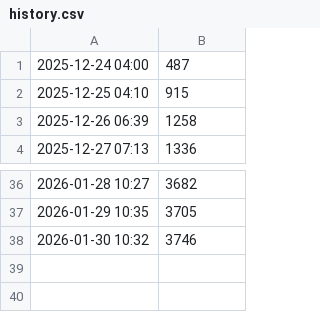
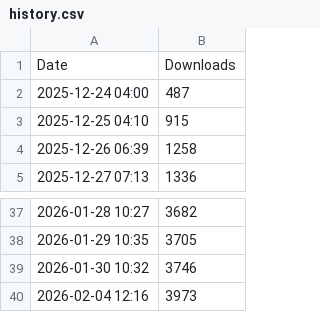
Before and after one commit to alrescha79-cmd/huawei-manager-mobile, a CSV file: stats/history.csv, drawn as a sheet; only a part is shown, gaps mark what is left out.

```diff
--- a/stats/history.csv
+++ b/stats/history.csv
@@ -1 +1,2 @@
+Date,Downloads
 2025-12-24 04:00,487
@@ -38 +39,2 @@
 2026-01-30 10:32,3746
+2026-02-04 12:16,3973
```
Also changed, not shown: 2 other files.
